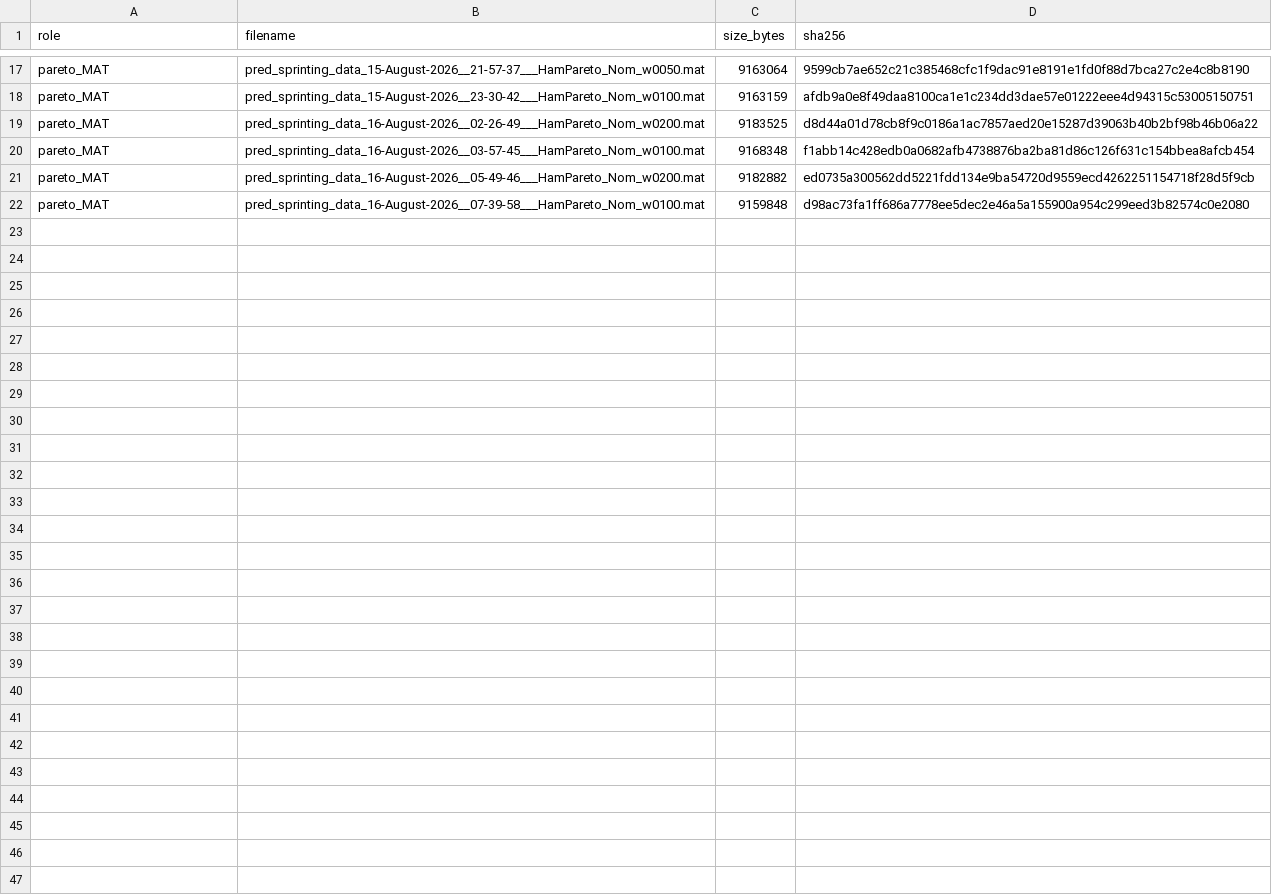
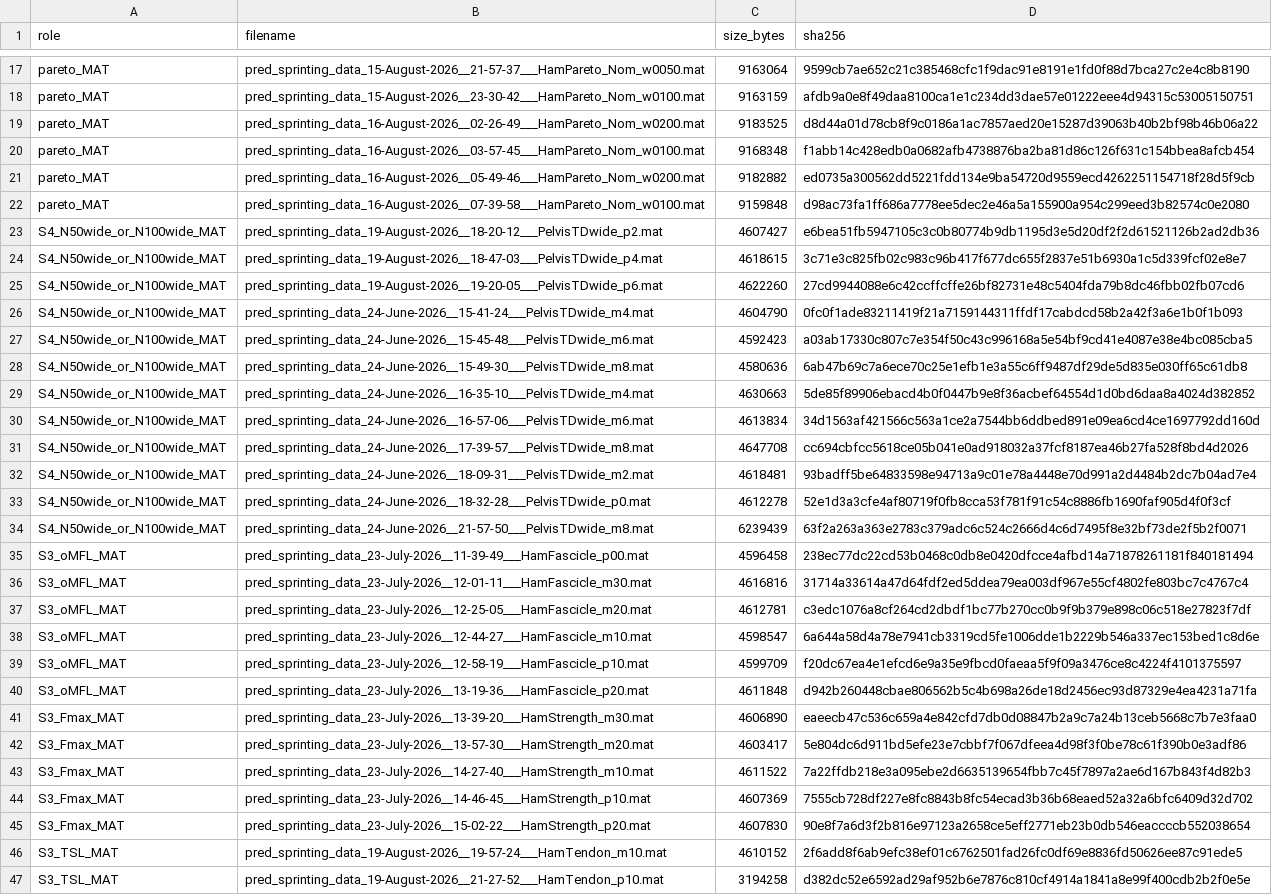
Before and after one commit to TaiseiIshii/Pred_Sim_Sprinting, a CSV file: output/thesis_figures_final_20260819_163600/qa/input_hashes.csv, drawn as a sheet; only a part is shown, gaps mark what is left out; the diff names each change by its address in the sheet, - before the commit and + after, or states it on an @@ line.

```diff
--- a/output/thesis_figures_final_20260819_163600/qa/input_hashes.csv
+++ b/output/thesis_figures_final_20260819_163600/qa/input_hashes.csv
+row 23: S4_N50wide_or_N100wide_MAT | pred_sprinting_data_19-August-2026__18-20-12___PelvisTDwide_p2.mat | 4607427 | e6bea51fb5947105c3c0b80774b9db1195d3e5d20df2f2d61521126b2ad2db36
+row 24: S4_N50wide_or_N100wide_MAT | pred_sprinting_data_19-August-2026__18-47-03___PelvisTDwide_p4.mat | 4618615 | 3c71e3c825fb02c983c96b417f677dc655f2837e51b6930a1c5d339fcf02e8e7
+row 25: S4_N50wide_or_N100wide_MAT | pred_sprinting_data_19-August-2026__19-20-05___PelvisTDwide_p6.mat | 4622260 | 27cd9944088e6c42ccffcffe26bf82731e48c5404fda79b8dc46fbb02fb07cd6
+row 26: S4_N50wide_or_N100wide_MAT | pred_sprinting_data_24-June-2026__15-41-24___PelvisTDwide_m4.mat | 4604790 | 0fc0f1ade83211419f21a7159144311ffdf17cabdcd58b2a42f3a6e1b0f1b093
+row 27: S4_N50wide_or_N100wide_MAT | pred_sprinting_data_24-June-2026__15-45-48___PelvisTDwide_m6.mat | 4592423 | a03ab17330c807c7e354f50c43c996168a5e54bf9cd41e4087e38e4bc085cba5
+row 28: S4_N50wide_or_N100wide_MAT | pred_sprinting_data_24-June-2026__15-49-30___PelvisTDwide_m8.mat | 4580636 | 6ab47b69c7a6ece70c25e1efb1e3a55c6ff9487df29de5d835e030ff65c61db8
+row 29: S4_N50wide_or_N100wide_MAT | pred_sprinting_data_24-June-2026__16-35-10___PelvisTDwide_m4.mat | 4630663 | 5de85f89906ebacd4b0f0447b9e8f36acbef64554d1d0bd6daa8a4024d382852
+row 30: S4_N50wide_or_N100wide_MAT | pred_sprinting_data_24-June-2026__16-57-06___PelvisTDwide_m6.mat | 4613834 | 34d1563af421566c563a1ce2a7544bb6ddbed891e09ea6cd4ce1697792dd160d
+row 31: S4_N50wide_or_N100wide_MAT | pred_sprinting_data_24-June-2026__17-39-57___PelvisTDwide_m8.mat | 4647708 | cc694cbfcc5618ce05b041e0ad918032a37fcf8187ea46b27fa528f8bd4d2026
+row 32: S4_N50wide_or_N100wide_MAT | pred_sprinting_data_24-June-2026__18-09-31___PelvisTDwide_m2.mat | 4618481 | 93badff5be64833598e94713a9c01e78a4448e70d991a2d4484b2dc7b04ad7e4
+row 33: S4_N50wide_or_N100wide_MAT | pred_sprinting_data_24-June-2026__18-32-28___PelvisTDwide_p0.mat | 4612278 | 52e1d3a3cfe4af80719f0fb8cca53f781f91c54c8886fb1690faf905d4f0f3cf
+row 34: S4_N50wide_or_N100wide_MAT | pred_sprinting_data_24-June-2026__21-57-50___PelvisTDwide_m8.mat | 6239439 | 63f2a263a363e2783c379adc6c524c2666d4c6d7495f8e32bf73de2f5b2f0071
+row 35: S3_oMFL_MAT | pred_sprinting_data_23-July-2026__11-39-49___HamFascicle_p00.mat | 4596458 | 238ec77dc22cd53b0468c0db8e0420dfcce4afbd14a71878261181f840181494
+row 36: S3_oMFL_MAT | pred_sprinting_data_23-July-2026__12-01-11___HamFascicle_m30.mat | 4616816 | 31714a33614a47d64fdf2ed5ddea79ea003df967e55cf4802fe803bc7c4767c4
+row 37: S3_oMFL_MAT | pred_sprinting_data_23-July-2026__12-25-05___HamFascicle_m20.mat | 4612781 | c3edc1076a8cf264cd2dbdf1bc77b270cc0b9f9b379e898c06c518e27823f7df
+row 38: S3_oMFL_MAT | pred_sprinting_data_23-July-2026__12-44-27___HamFascicle_m10.mat | 4598547 | 6a644a58d4a78e7941cb3319cd5fe1006dde1b2229b546a337ec153bed1c8d6e
+row 39: S3_oMFL_MAT | pred_sprinting_data_23-July-2026__12-58-19___HamFascicle_p10.mat | 4599709 | f20dc67ea4e1efcd6e9a35e9fbcd0faeaa5f9f09a3476ce8c4224f4101375597
+row 40: S3_oMFL_MAT | pred_sprinting_data_23-July-2026__13-19-36___HamFascicle_p20.mat | 4611848 | d942b260448cbae806562b5c4b698a26de18d2456ec93d87329e4ea4231a71fa
+row 41: S3_Fmax_MAT | pred_sprinting_data_23-July-2026__13-39-20___HamStrength_m30.mat | 4606890 | eaeecb47c536c659a4e842cfd7db0d08847b2a9c7a24b13ceb5668c7b7e3faa0
+row 42: S3_Fmax_MAT | pred_sprinting_data_23-July-2026__13-57-30___HamStrength_m20.mat | 4603417 | 5e804dc6d911bd5efe23e7cbbf7f067dfeea4d98f3f0be78c61f390b0e3adf86
+row 43: S3_Fmax_MAT | pred_sprinting_data_23-July-2026__14-27-40___HamStrength_m10.mat | 4611522 | 7a22ffdb218e3a095ebe2d6635139654fbb7c45f7897a2ae6d167b843f4d82b3
+row 44: S3_Fmax_MAT | pred_sprinting_data_23-July-2026__14-46-45___HamStrength_p10.mat | 4607369 | 7555cb728df227e8fc8843b8fc54ecad3b36b68eaed52a32a6bfc6409d32d702
+row 45: S3_Fmax_MAT | pred_sprinting_data_23-July-2026__15-02-22___HamStrength_p20.mat | 4607830 | 90e8f7a6d3f2b816e97123a2658ce5eff2771eb23b0db546eaccccb552038654
+row 46: S3_TSL_MAT | pred_sprinting_data_19-August-2026__19-57-24___HamTendon_m10.mat | 4610152 | 2f6add8f6ab9efc38ef01c6762501fad26fc0df69e8836fd50626ee87c91ede5
+row 47: S3_TSL_MAT | pred_sprinting_data_19-August-2026__21-27-52___HamTendon_p10.mat | 3194258 | d382dc52e6592ad29af952b6e7876c810cf4914a1841a8e99f400cdb2b2f0e5e
```
Also changed, not shown: output/thesis_figures_final_20260819_163600/02_figure_manifest.csv, output/thesis_figures_final_20260819_163600/qa/output_hashes.csv, 25 other files.
